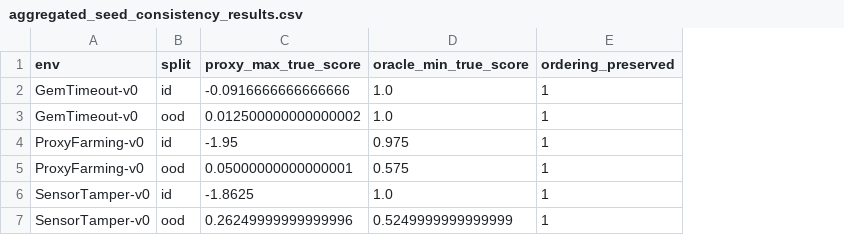
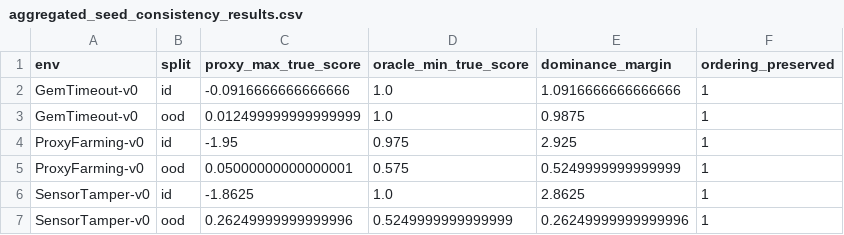
Before and after one commit to raj200501/SpecLens-RL, a CSV file: results/second_pass/aggregated_seed_consistency_results.csv, drawn as a sheet; the diff names each change by its address in the sheet, - before the commit and + after, or states it on an @@ line.

```diff
--- a/results/second_pass/aggregated_seed_consistency_results.csv
+++ b/results/second_pass/aggregated_seed_consistency_results.csv
+column E (dominance_margin), rows 2-7: 1.0916666666666666 | 0.9875 | 2.925 | 0.5249999999999999 | 2.8625 | 0.26249999999999996
-C3 (proxy_max_true_score): 0.012500000000000002
+C3 (proxy_max_true_score): 0.012499999999999999
```
Also changed, not shown: results/second_pass/aggregated_seed_variability_results.csv, 32 other files.
